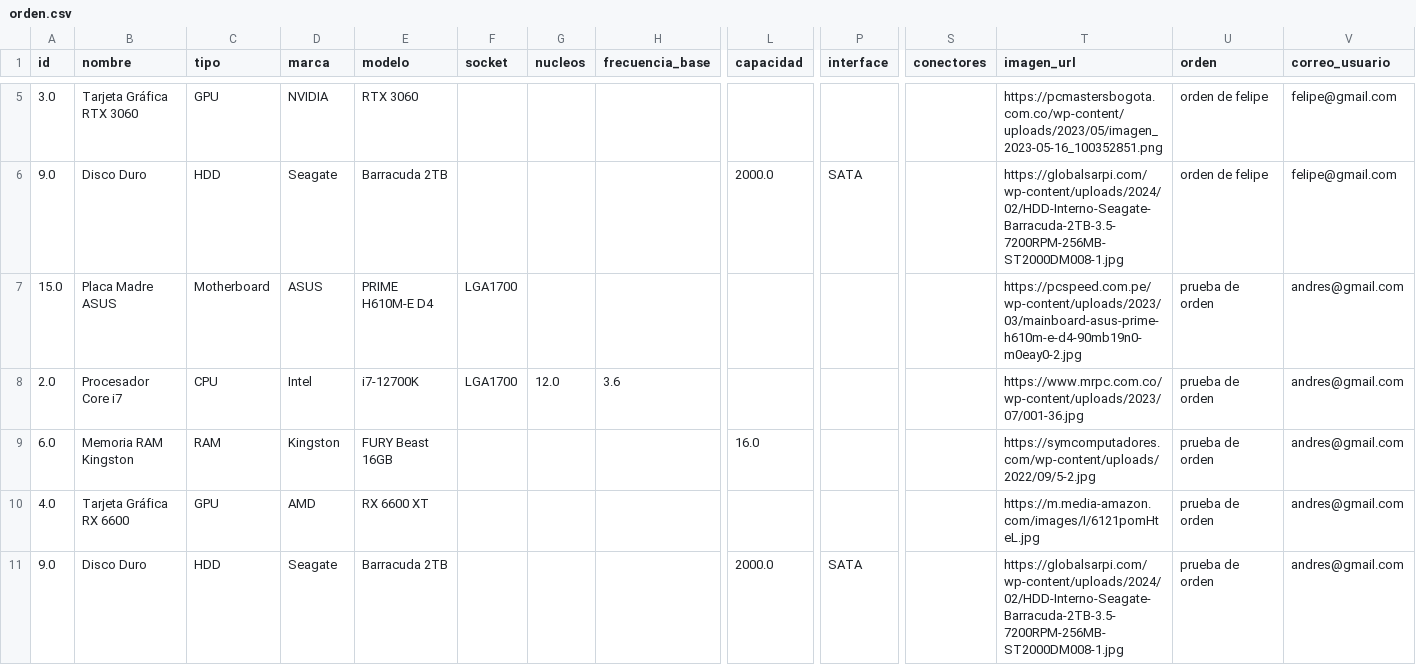
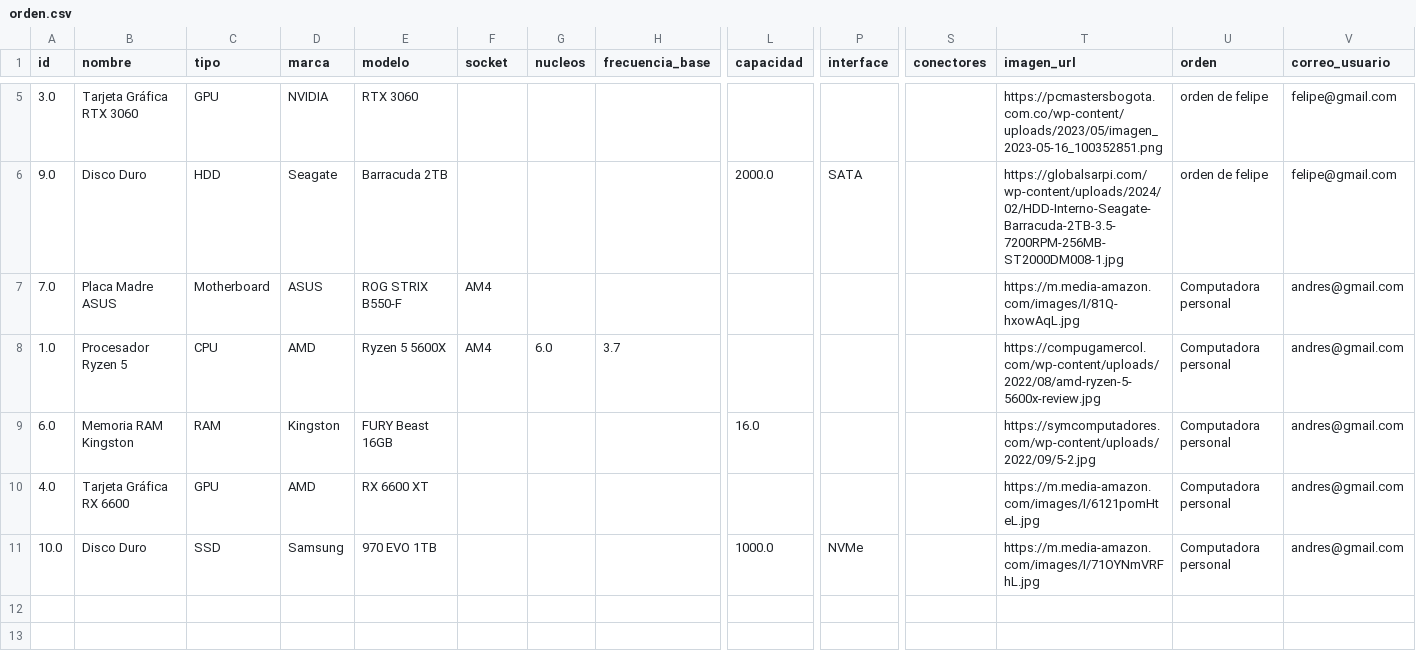
Before and after one commit to ANDRESTIAGO/FastComponents_Produccion, a CSV file: orden.csv, drawn as a sheet; only a part is shown, gaps mark what is left out; removed rows and columns are numbered as before the commit, all else as after; rows hold the shown columns only; the diff names each change by its address in the sheet, - before the commit and + after, or states it on an @@ line.

```diff
--- a/orden.csv
+++ b/orden.csv
-A7 (id): 15.0
+A7 (id): 7.0
-E7 (modelo): PRIME H610M-E D4
+E7 (modelo): ROG STRIX B550-F
-F7 (socket): LGA1700
+F7 (socket): AM4
-T7 (imagen_url): https://pcspeed.com.pe/wp-content/uploads/2023/03/mainboard-asus-prime-h610m-e-d4-90mb19n0-m0eay0-2.jpg
+T7 (imagen_url): https://m.media-amazon.com/images/I/81Q-hxowAqL.jpg
-U7 (orden): prueba de orden
+U7 (orden): Computadora personal
-row 8: 2.0 | Procesador Core i7 | CPU | Intel | i7-12700K | LGA1700 | 12.0 | 3.6 |  |  |  | https://www.mrpc.com.co/wp-content/uploads/2023/07/001-36.jpg | prueba de orden | andres@gmail.com
+row 8: 1.0 | Procesador Ryzen 5 | CPU | AMD | Ryzen 5 5600X | AM4 | 6.0 | 3.7 |  |  |  | https://compugamercol.com/wp-content/uploads/2022/08/amd-ryzen-5-5600x-review.jpg | Computadora personal | andres@gmail.com
-U9:U10 (orden): prueba de orden
+U9:U10 (orden): Computadora personal
-row 11: 9.0 | Disco Duro | HDD | Seagate | Barracuda 2TB |  |  |  | 2000.0 | SATA |  | https://globalsarpi.com/wp-content/uploads/2024/02/HDD-Interno-Seagate-Barracuda-2TB-3.5-7200RPM-256MB-ST2000DM008-1.jpg | prueba de orden | andres@gmail.com
+row 11: 10.0 | Disco Duro | SSD | Samsung | 970 EVO 1TB |  |  |  | 1000.0 | NVMe |  | https://m.media-amazon.com/images/I/71OYNmVRFhL.jpg | Computadora personal | andres@gmail.com
```
Also changed, not shown: eliminados.csv, 4 other files.
